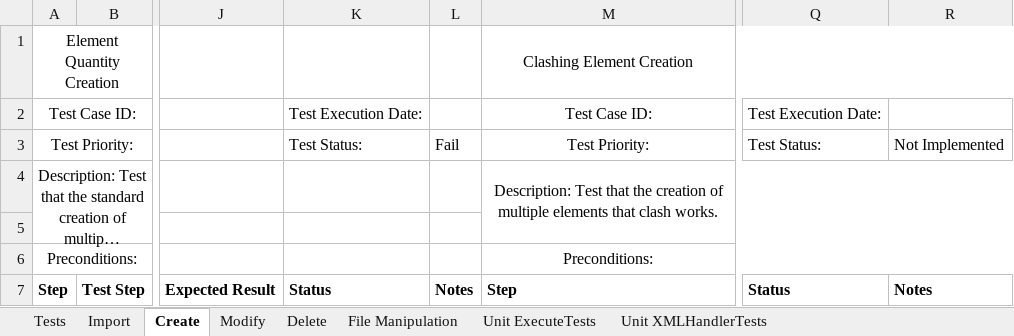
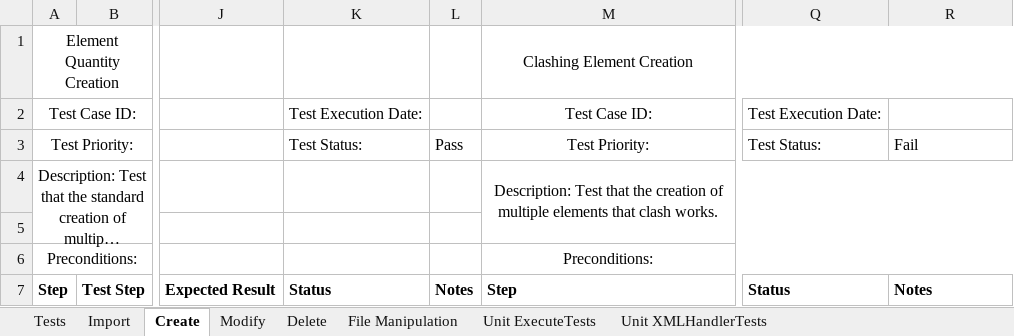
Before and after one commit to CorbinFerguson/ThesisBuildTool, an Excel workbook: Test Cases.xlsx, sheet Create, drawn as a sheet; only a part is shown, gaps mark what is left out; long unchanged cells end in …; values as stored, in another font and other column widths than the file's, no borders; the diff names each change by its address in the sheet, - before the commit and + after, or states it on an @@ line.

```diff
--- a/Test Cases.xlsx (sheet Create)
+++ b/Test Cases.xlsx (sheet Create)
-L3: Fail
+L3: Pass
-R3: Not Implemented
+R3: Fail
```
Also changed, not shown: sheet File Manipulation, sheet Modify, sheet Tests, sheet Delete, charts or pictures, 2 other files.
